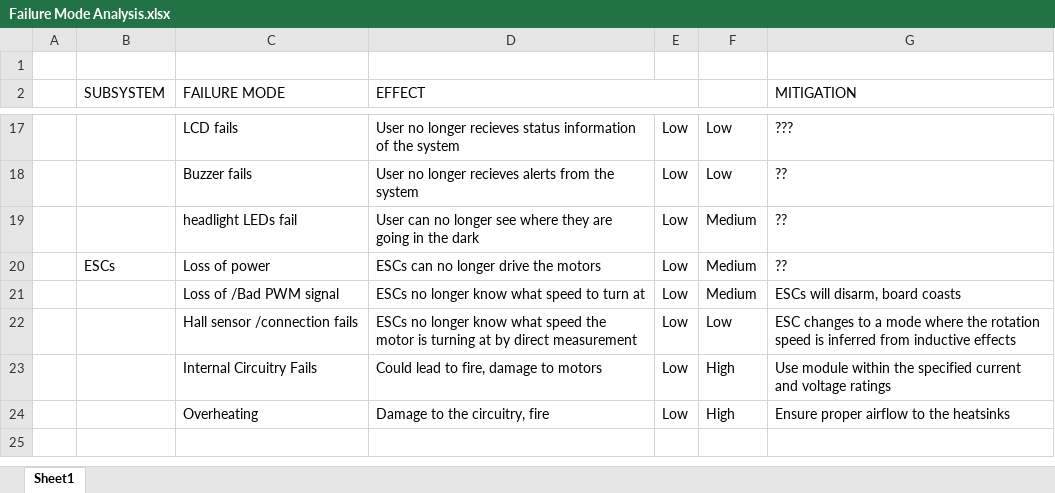
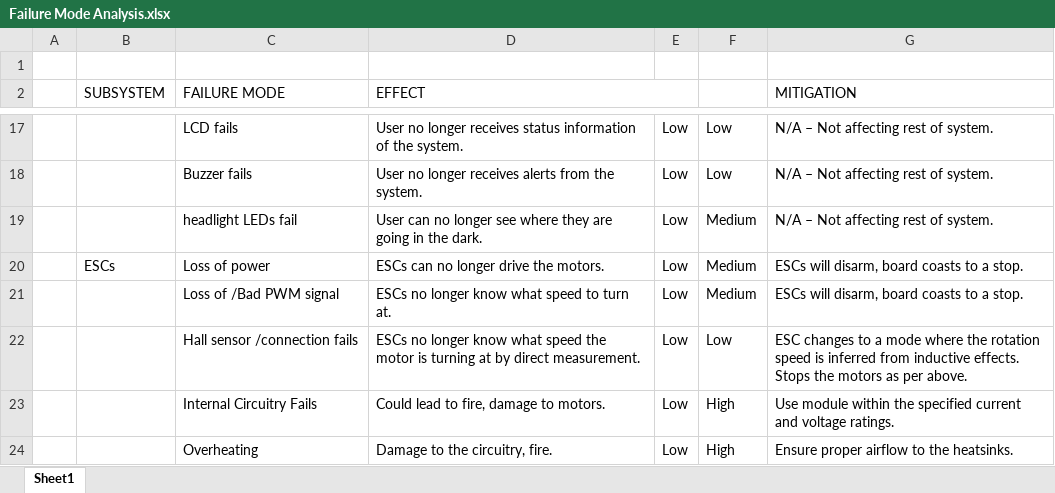
Before and after one commit to Ionsto/L2-DESIGN, an Excel workbook: Failure Mode Analysis.xlsx, sheet Sheet1, drawn as a sheet; only a part is shown, gaps mark what is left out; values as stored, in another font and other column widths than the file's, no cell formats; the diff covers the shown part only; the diff names each change by its address in the sheet, - before the commit and + after, or states it on an @@ line.

```diff
--- a/Failure Mode Analysis.xlsx (sheet Sheet1)
+++ b/Failure Mode Analysis.xlsx (sheet Sheet1)
-G2:G3 merged
-D17 (EFFECT): …no longer recieves status information of the system
+D17 (EFFECT): …no longer receives status information of the system.
-G17 (MITIGATION): ???
+G17 (MITIGATION): N/A – Not affecting rest of system.
-D18 (EFFECT): …no longer recieves alerts from the system
+D18 (EFFECT): …no longer receives alerts from the system.
-G18:G19 (MITIGATION): ??
+G18:G19 (MITIGATION): N/A – Not affecting rest of system.
-D19 (EFFECT): …in the dark
+D19 (EFFECT): …in the dark.
-D20 (EFFECT): ESCs can no longer drive the motors
+D20 (EFFECT): ESCs can no longer drive the motors.
-G20 (MITIGATION): ??
+G20 (MITIGATION): ESCs will disarm, board coasts to a stop.
-D21 (EFFECT): ESCs no longer know what speed to turn at
+D21 (EFFECT): ESCs no longer know what speed to turn at.
-G21 (MITIGATION): ESCs will disarm, board coasts
+G21 (MITIGATION): ESCs will disarm, board coasts to a stop.
-D22 (EFFECT): …by direct measurement
+D22 (EFFECT): …by direct measurement.
-G22 (MITIGATION): …from inductive effects
+G22 (MITIGATION): …from inductive effects. Stops the motors as per above.
-D23 (EFFECT): Could lead to fire, damage to motors
+D23 (EFFECT): Could lead to fire, damage to motors.
-G23 (MITIGATION): …and voltage ratings
+G23 (MITIGATION): …and voltage ratings.
-D24 (EFFECT): Damage to the circuitry, fire
+D24 (EFFECT): Damage to the circuitry, fire.
-G24 (MITIGATION): Ensure proper airflow to the heatsinks
+G24 (MITIGATION): Ensure proper airflow to the heatsinks.
```
Also changed, not shown: 31 edited cells elsewhere in this sheet, cell formats, 2 other files.
